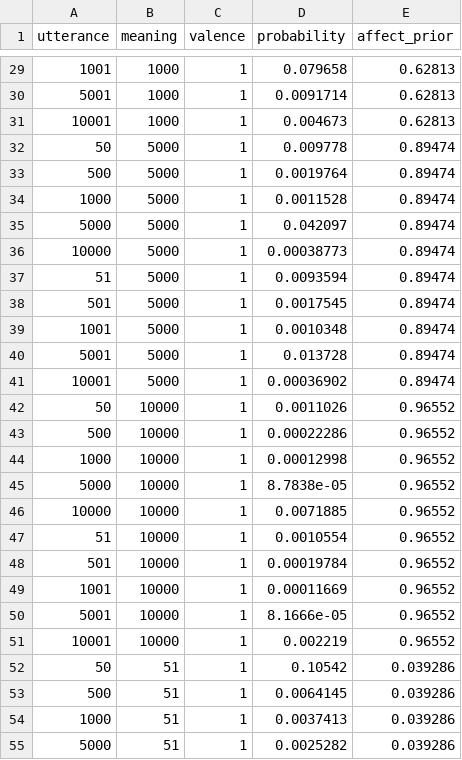
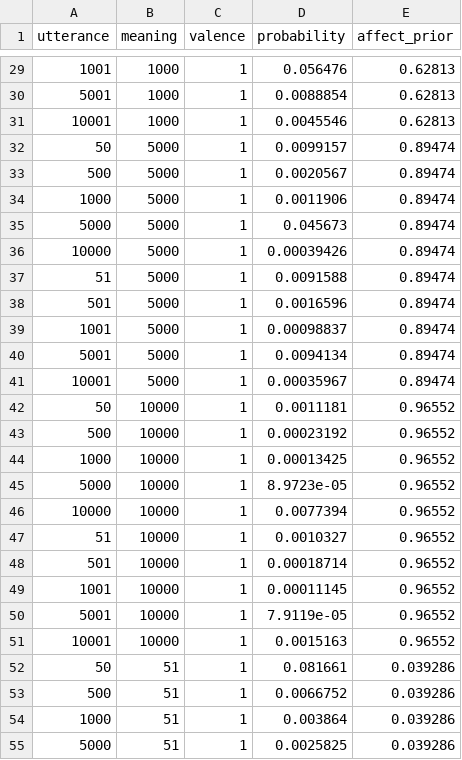
Before and after one commit to jeaneis/hyperbole, a CSV file: data/model/predict_laptop_constrained.csv, drawn as a sheet; only a part is shown, gaps mark what is left out; the diff covers the shown part only.

```diff
--- a/data/model/predict_laptop_constrained.csv
+++ b/data/model/predict_laptop_constrained.csv
@@ -29,27 +29,27 @@ utterance,meaning,valence,probability,affect_prior
-1001,1000,1,0.079658,0.62813
-5001,1000,1,0.0091714,0.62813
-10001,1000,1,0.004673,0.62813
-50,5000,1,0.009778,0.89474
-500,5000,1,0.0019764,0.89474
-1000,5000,1,0.0011528,0.89474
-5000,5000,1,0.042097,0.89474
-10000,5000,1,0.00038773,0.89474
-51,5000,1,0.0093594,0.89474
-501,5000,1,0.0017545,0.89474
-1001,5000,1,0.0010348,0.89474
-5001,5000,1,0.013728,0.89474
-10001,5000,1,0.00036902,0.89474
-50,10000,1,0.0011026,0.96552
-500,10000,1,0.00022286,0.96552
-1000,10000,1,0.00012998,0.96552
-5000,10000,1,8.7838e-05,0.96552
-10000,10000,1,0.0071885,0.96552
-51,10000,1,0.0010554,0.96552
-501,10000,1,0.00019784,0.96552
-1001,10000,1,0.00011669,0.96552
-5001,10000,1,8.1666e-05,0.96552
-10001,10000,1,0.002219,0.96552
-50,51,1,0.10542,0.039286
-500,51,1,0.0064145,0.039286
-1000,51,1,0.0037413,0.039286
-5000,51,1,0.0025282,0.039286
+1001,1000,1,0.056476,0.62813
+5001,1000,1,0.0088854,0.62813
+10001,1000,1,0.0045546,0.62813
+50,5000,1,0.0099157,0.89474
+500,5000,1,0.0020567,0.89474
+1000,5000,1,0.0011906,0.89474
+5000,5000,1,0.045673,0.89474
+10000,5000,1,0.00039426,0.89474
+51,5000,1,0.0091588,0.89474
+501,5000,1,0.0016596,0.89474
+1001,5000,1,0.00098837,0.89474
+5001,5000,1,0.0094134,0.89474
+10001,5000,1,0.00035967,0.89474
+50,10000,1,0.0011181,0.96552
+500,10000,1,0.00023192,0.96552
+1000,10000,1,0.00013425,0.96552
+5000,10000,1,8.9723e-05,0.96552
+10000,10000,1,0.0077394,0.96552
+51,10000,1,0.0010327,0.96552
+501,10000,1,0.00018714,0.96552
+1001,10000,1,0.00011145,0.96552
+5001,10000,1,7.9119e-05,0.96552
+10001,10000,1,0.0015163,0.96552
+50,51,1,0.081661,0.039286
+500,51,1,0.0066752,0.039286
+1000,51,1,0.003864,0.039286
+5000,51,1,0.0025825,0.039286
```
Also changed, not shown: 173 edited cells elsewhere in this file, data/model/predict_kettle_constrained.csv, data/model/predict_watch_constrained.csv, 8 other files.
